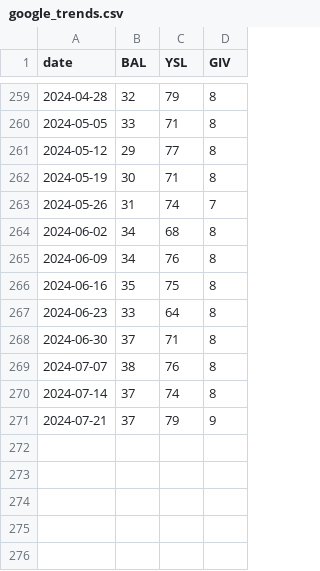
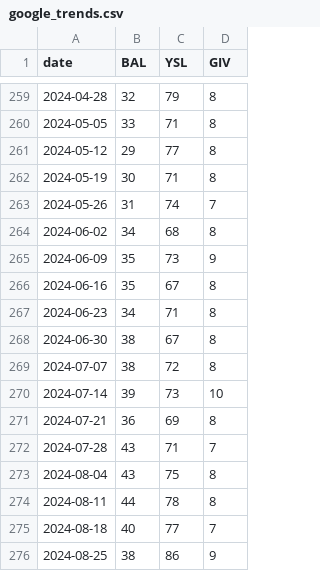
Before and after one commit to FabioTessarollo/Gab_Orders_forecasting_app, a CSV file: google_trends.csv, drawn as a sheet; only a part is shown, gaps mark what is left out.

```diff
--- a/google_trends.csv
+++ b/google_trends.csv
@@ -264,8 +264,13 @@ date,BAL,YSL,GIV
 2024-06-02,34,68,8
-2024-06-09,34,76,8
-2024-06-16,35,75,8
-2024-06-23,33,64,8
-2024-06-30,37,71,8
-2024-07-07,38,76,8
-2024-07-14,37,74,8
-2024-07-21,37,79,9
+2024-06-09,35,73,9
+2024-06-16,35,67,8
+2024-06-23,34,71,8
+2024-06-30,38,67,8
+2024-07-07,38,72,8
+2024-07-14,39,73,10
+2024-07-21,36,69,8
+2024-07-28,43,71,7
+2024-08-04,43,75,8
+2024-08-11,44,78,8
+2024-08-18,40,77,7
+2024-08-25,38,86,9
```
Also changed, not shown: 11 other files.
